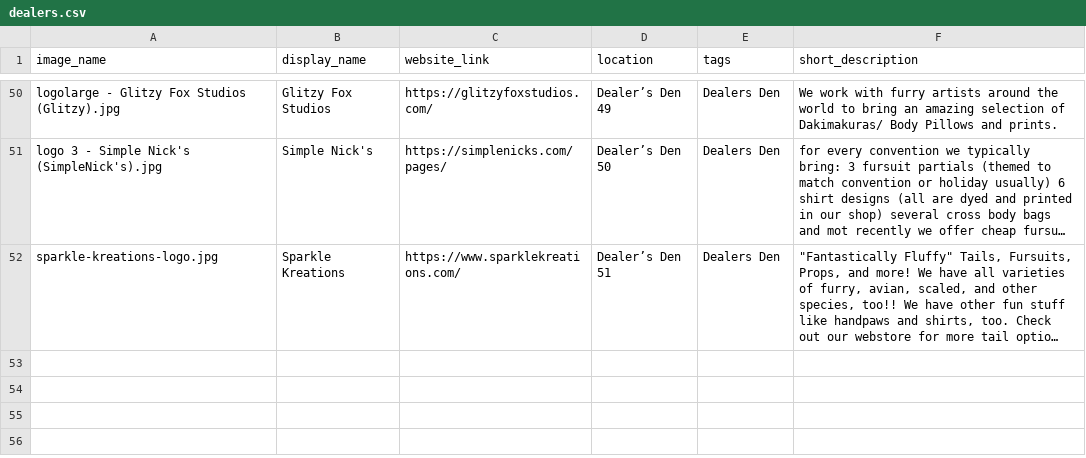
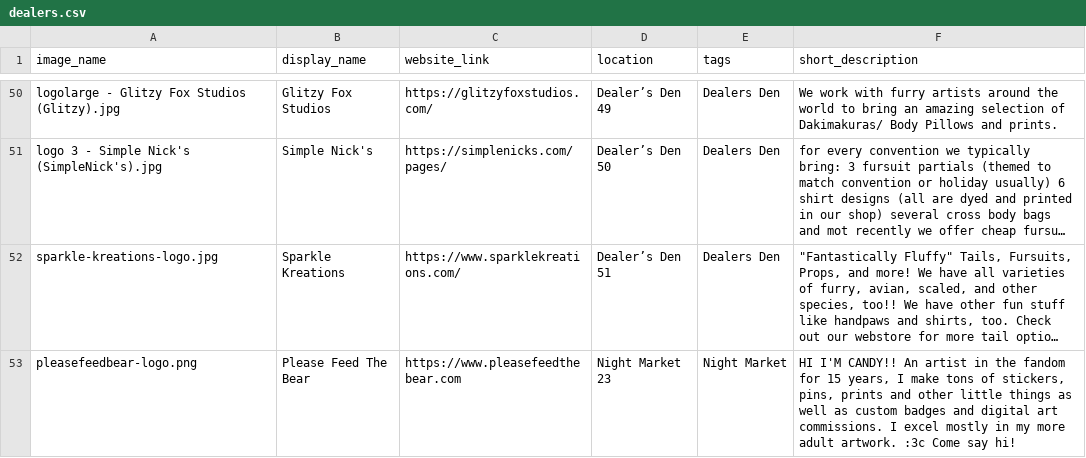
Before and after one commit to FurSquared/dealer-listing-page, a CSV file: data/dealers.csv, drawn as a sheet; only a part is shown, gaps mark what is left out; long unchanged cells end in …; the diff names each change by its address in the sheet, - before the commit and + after, or states it on an @@ line.

Commit message:
Add please feed the bear

```diff
--- a/data/dealers.csv
+++ b/data/dealers.csv
+row 53: pleasefeedbear-logo.png | Please Feed The Bear | https://www.pleasefeedthebear.com | Night Market 23 | Night Market | HI I'M CANDY!! An artist in the fandom for 15 years, I make tons of stickers, pins, prints and other little things as well as custom badges and digital art commissions. I excel mostly in my more adult artwork. :3c Come say hi!
```
Also changed, not shown: 9 other files.
